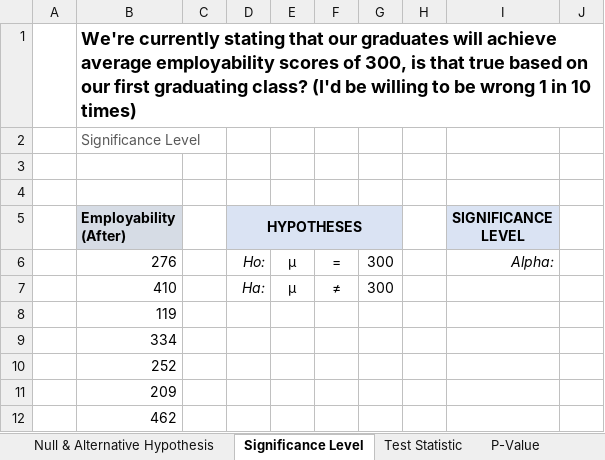
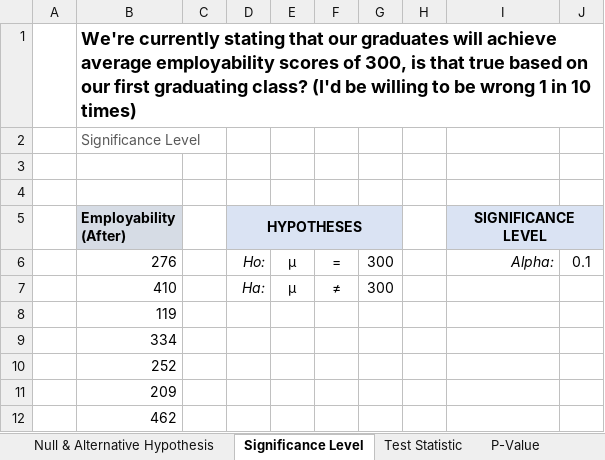
Before and after one commit to jorgeluissoto/Maven_Analytics_course, an Excel workbook: Excel/Statistics for Data Analysis/StatisticsforDataAnalysis-221118-112009/Excel_Statistics.xlsx, sheet Significance Level, drawn as a sheet; only a part is shown; values as stored, in another font and other column widths than the file's, no borders; the diff names each change by its address in the sheet, - before the commit and + after, or states it on an @@ line.

```diff
--- a/Excel/Statistics for Data Analysis/StatisticsforDataAnalysis-221118-112009/Excel_Statistics.xlsx (sheet Significance Level)
+++ b/Excel/Statistics for Data Analysis/StatisticsforDataAnalysis-221118-112009/Excel_Statistics.xlsx (sheet Significance Level)
+I5:J5 merged
-J5 fill: none
+J5 fill: #DAE3F3
-J6: (empty)
+J6: 0.1
```
Also changed, not shown: sheet Null & Alternative Hypothesis, sheet Test Statistic, sheet P-Value, 1 other file.
